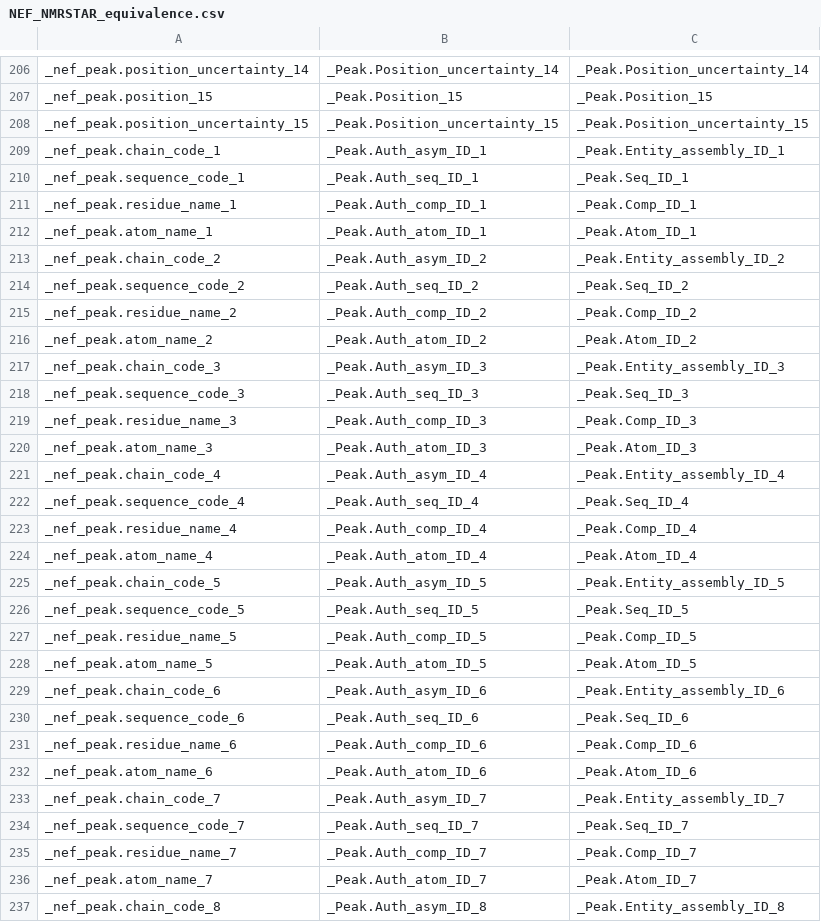
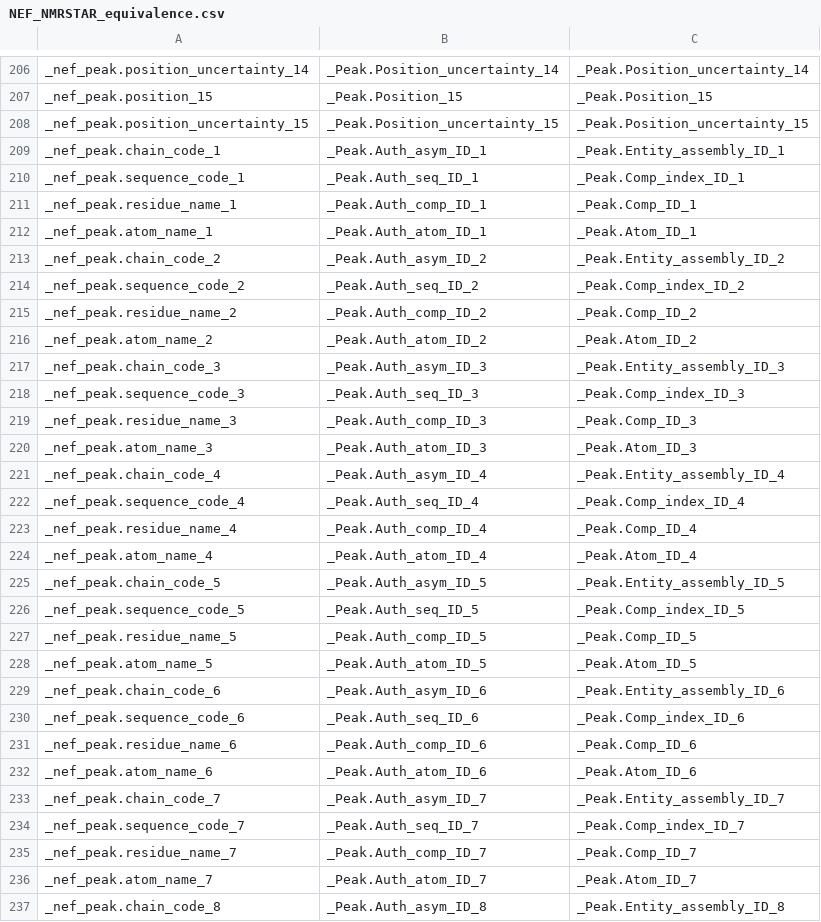
Before and after one commit to kumar-physics/BMRBTranslator, a CSV file: lib/NEF_NMRSTAR_equivalence.csv, drawn as a sheet; only a part is shown, gaps mark what is left out; the diff covers the shown part only.

Commit message:
comp_index_id added

```diff
--- a/lib/NEF_NMRSTAR_equivalence.csv
+++ b/lib/NEF_NMRSTAR_equivalence.csv
@@ -209,3 +209,3 @@ _nef_peak.position_uncertainty_15,_Peak.Position_uncertainty_15,_Peak.Position_u
 _nef_peak.chain_code_1,_Peak.Auth_asym_ID_1,_Peak.Entity_assembly_ID_1
-_nef_peak.sequence_code_1,_Peak.Auth_seq_ID_1,_Peak.Seq_ID_1
+_nef_peak.sequence_code_1,_Peak.Auth_seq_ID_1,_Peak.Comp_index_ID_1
 _nef_peak.residue_name_1,_Peak.Auth_comp_ID_1,_Peak.Comp_ID_1
@@ -213,3 +213,3 @@ _nef_peak.atom_name_1,_Peak.Auth_atom_ID_1,_Peak.Atom_ID_1
 _nef_peak.chain_code_2,_Peak.Auth_asym_ID_2,_Peak.Entity_assembly_ID_2
-_nef_peak.sequence_code_2,_Peak.Auth_seq_ID_2,_Peak.Seq_ID_2
+_nef_peak.sequence_code_2,_Peak.Auth_seq_ID_2,_Peak.Comp_index_ID_2
 _nef_peak.residue_name_2,_Peak.Auth_comp_ID_2,_Peak.Comp_ID_2
@@ -217,3 +217,3 @@ _nef_peak.atom_name_2,_Peak.Auth_atom_ID_2,_Peak.Atom_ID_2
 _nef_peak.chain_code_3,_Peak.Auth_asym_ID_3,_Peak.Entity_assembly_ID_3
-_nef_peak.sequence_code_3,_Peak.Auth_seq_ID_3,_Peak.Seq_ID_3
+_nef_peak.sequence_code_3,_Peak.Auth_seq_ID_3,_Peak.Comp_index_ID_3
 _nef_peak.residue_name_3,_Peak.Auth_comp_ID_3,_Peak.Comp_ID_3
@@ -221,3 +221,3 @@ _nef_peak.atom_name_3,_Peak.Auth_atom_ID_3,_Peak.Atom_ID_3
 _nef_peak.chain_code_4,_Peak.Auth_asym_ID_4,_Peak.Entity_assembly_ID_4
-_nef_peak.sequence_code_4,_Peak.Auth_seq_ID_4,_Peak.Seq_ID_4
+_nef_peak.sequence_code_4,_Peak.Auth_seq_ID_4,_Peak.Comp_index_ID_4
 _nef_peak.residue_name_4,_Peak.Auth_comp_ID_4,_Peak.Comp_ID_4
@@ -225,3 +225,3 @@ _nef_peak.atom_name_4,_Peak.Auth_atom_ID_4,_Peak.Atom_ID_4
 _nef_peak.chain_code_5,_Peak.Auth_asym_ID_5,_Peak.Entity_assembly_ID_5
-_nef_peak.sequence_code_5,_Peak.Auth_seq_ID_5,_Peak.Seq_ID_5
+_nef_peak.sequence_code_5,_Peak.Auth_seq_ID_5,_Peak.Comp_index_ID_5
 _nef_peak.residue_name_5,_Peak.Auth_comp_ID_5,_Peak.Comp_ID_5
@@ -229,3 +229,3 @@ _nef_peak.atom_name_5,_Peak.Auth_atom_ID_5,_Peak.Atom_ID_5
 _nef_peak.chain_code_6,_Peak.Auth_asym_ID_6,_Peak.Entity_assembly_ID_6
-_nef_peak.sequence_code_6,_Peak.Auth_seq_ID_6,_Peak.Seq_ID_6
+_nef_peak.sequence_code_6,_Peak.Auth_seq_ID_6,_Peak.Comp_index_ID_6
 _nef_peak.residue_name_6,_Peak.Auth_comp_ID_6,_Peak.Comp_ID_6
@@ -233,3 +233,3 @@ _nef_peak.atom_name_6,_Peak.Auth_atom_ID_6,_Peak.Atom_ID_6
 _nef_peak.chain_code_7,_Peak.Auth_asym_ID_7,_Peak.Entity_assembly_ID_7
-_nef_peak.sequence_code_7,_Peak.Auth_seq_ID_7,_Peak.Seq_ID_7
+_nef_peak.sequence_code_7,_Peak.Auth_seq_ID_7,_Peak.Comp_index_ID_7
 _nef_peak.residue_name_7,_Peak.Auth_comp_ID_7,_Peak.Comp_ID_7
```
Also changed, not shown: 21 edited cells elsewhere in this file, 25 other files.
